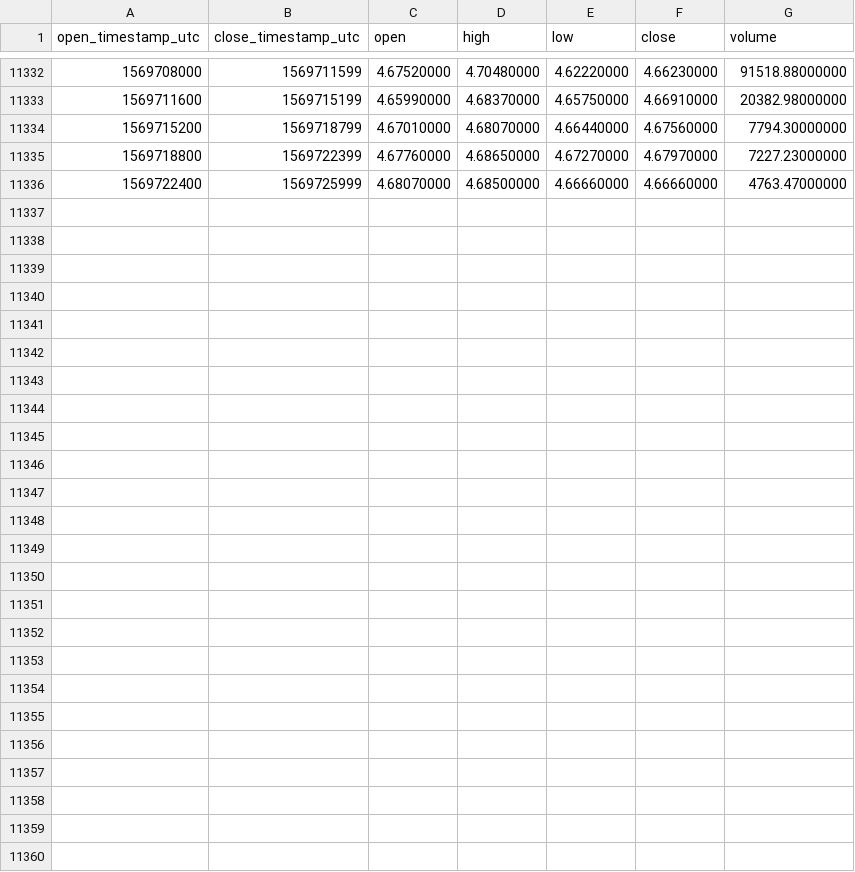
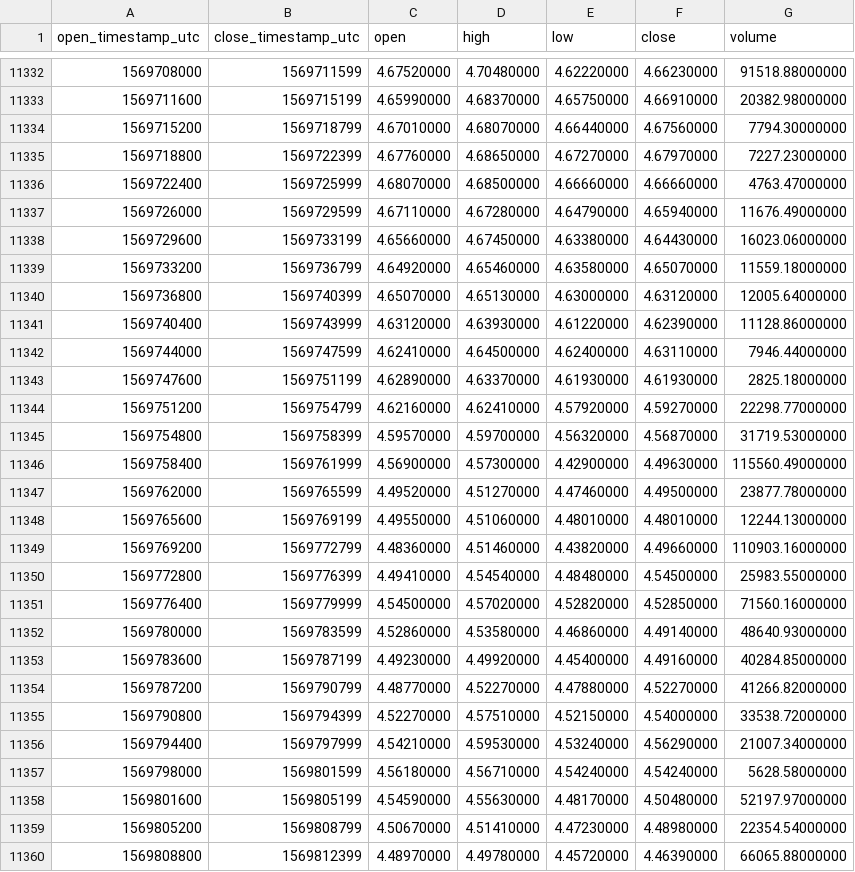
Before and after one commit to cryptobigbro/binance-ETCUSDT, a CSV file: binance-ETCUSDT-1h.csv, drawn as a sheet; only a part is shown, gaps mark what is left out.

Commit message:
Update OHLCV data.

```diff
--- a/binance-ETCUSDT-1h.csv
+++ b/binance-ETCUSDT-1h.csv
@@ -11336 +11336,25 @@ open_timestamp_utc,close_timestamp_utc,open,high,low,close,volume
 1569722400,1569725999,4.68070000,4.68500000,4.66660000,4.66660000,4763.47000000
+1569726000,1569729599,4.67110000,4.67280000,4.64790000,4.65940000,11676.49000000
+1569729600,1569733199,4.65660000,4.67450000,4.63380000,4.64430000,16023.06000000
+1569733200,1569736799,4.64920000,4.65460000,4.63580000,4.65070000,11559.18000000
+1569736800,1569740399,4.65070000,4.65130000,4.63000000,4.63120000,12005.64000000
+1569740400,1569743999,4.63120000,4.63930000,4.61220000,4.62390000,11128.86000000
+1569744000,1569747599,4.62410000,4.64500000,4.62400000,4.63110000,7946.44000000
+1569747600,1569751199,4.62890000,4.63370000,4.61930000,4.61930000,2825.18000000
+1569751200,1569754799,4.62160000,4.62410000,4.57920000,4.59270000,22298.77000000
+1569754800,1569758399,4.59570000,4.59700000,4.56320000,4.56870000,31719.53000000
+1569758400,1569761999,4.56900000,4.57300000,4.42900000,4.49630000,115560.49000000
+1569762000,1569765599,4.49520000,4.51270000,4.47460000,4.49500000,23877.78000000
+1569765600,1569769199,4.49550000,4.51060000,4.48010000,4.48010000,12244.13000000
+1569769200,1569772799,4.48360000,4.51460000,4.43820000,4.49660000,110903.16000000
+1569772800,1569776399,4.49410000,4.54540000,4.48480000,4.54500000,25983.55000000
+1569776400,1569779999,4.54500000,4.57020000,4.52820000,4.52850000,71560.16000000
+1569780000,1569783599,4.52860000,4.53580000,4.46860000,4.49140000,48640.93000000
+1569783600,1569787199,4.49230000,4.49920000,4.45400000,4.49160000,40284.85000000
+1569787200,1569790799,4.48770000,4.52270000,4.47880000,4.52270000,41266.82000000
+1569790800,1569794399,4.52270000,4.57510000,4.52150000,4.54000000,33538.72000000
+1569794400,1569797999,4.54210000,4.59530000,4.53240000,4.56290000,21007.34000000
+1569798000,1569801599,4.56180000,4.56710000,4.54240000,4.54240000,5628.58000000
+1569801600,1569805199,4.54590000,4.55630000,4.48170000,4.50480000,52197.97000000
+1569805200,1569808799,4.50670000,4.51410000,4.47230000,4.48980000,22354.54000000
+1569808800,1569812399,4.48970000,4.49780000,4.45720000,4.46390000,66065.88000000
```
Also changed, not shown: binance-ETCUSDT-1d.csv.
